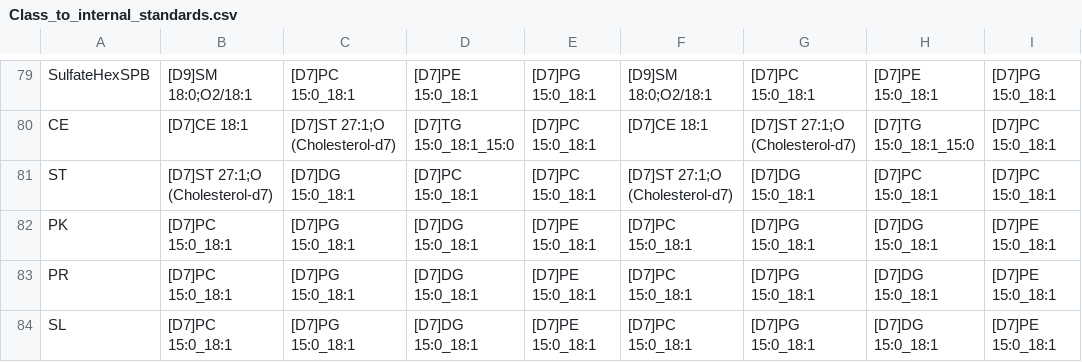
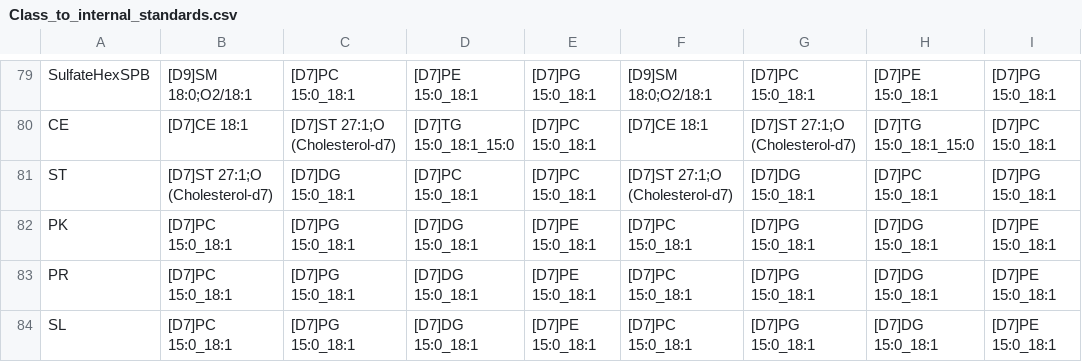
Before and after one commit to Buzattoresearch/BRG-LipidQuest, a CSV file: Appendix/Class_to_internal_standards.csv, drawn as a sheet; only a part is shown, gaps mark what is left out.

```diff
--- a/Appendix/Class_to_internal_standards.csv
+++ b/Appendix/Class_to_internal_standards.csv
@@ -80,3 +80,3 @@ SulfateHexSPB,[D9]SM 18:0;O2/18:1,[D7]PC 15:0_18:1,[D7]PE 15:0_18:1,[D7]PG 15:0_
 CE,[D7]CE 18:1,[D7]ST 27:1;O (Cholesterol-d7),[D7]TG 15:0_18:1_15:0,[D7]PC 15:0_18:1,[D7]CE 18:1,[D7]ST 27:1;O (Cholesterol-d7),[D7]TG 15:0_18:1_15:0,[D7]PC 15:0_18:1
-ST,[D7]ST 27:1;O (Cholesterol-d7),[D7]DG 15:0_18:1,[D7]PC 15:0_18:1,[D7]PC 15:0_18:1,[D7]ST 27:1;O (Cholesterol-d7),[D7]DG 15:0_18:1,[D7]PC 15:0_18:1,[D7]PC 15:0_18:1
+ST,[D7]ST 27:1;O (Cholesterol-d7),[D7]DG 15:0_18:1,[D7]PC 15:0_18:1,[D7]PC 15:0_18:1,[D7]ST 27:1;O (Cholesterol-d7),[D7]DG 15:0_18:1,[D7]PC 15:0_18:1,[D7]PG 15:0_18:1
 PK,[D7]PC 15:0_18:1,[D7]PG 15:0_18:1,[D7]DG 15:0_18:1,[D7]PE 15:0_18:1,[D7]PC 15:0_18:1,[D7]PG 15:0_18:1,[D7]DG 15:0_18:1,[D7]PE 15:0_18:1
```
Also changed, not shown: 21 other files.
